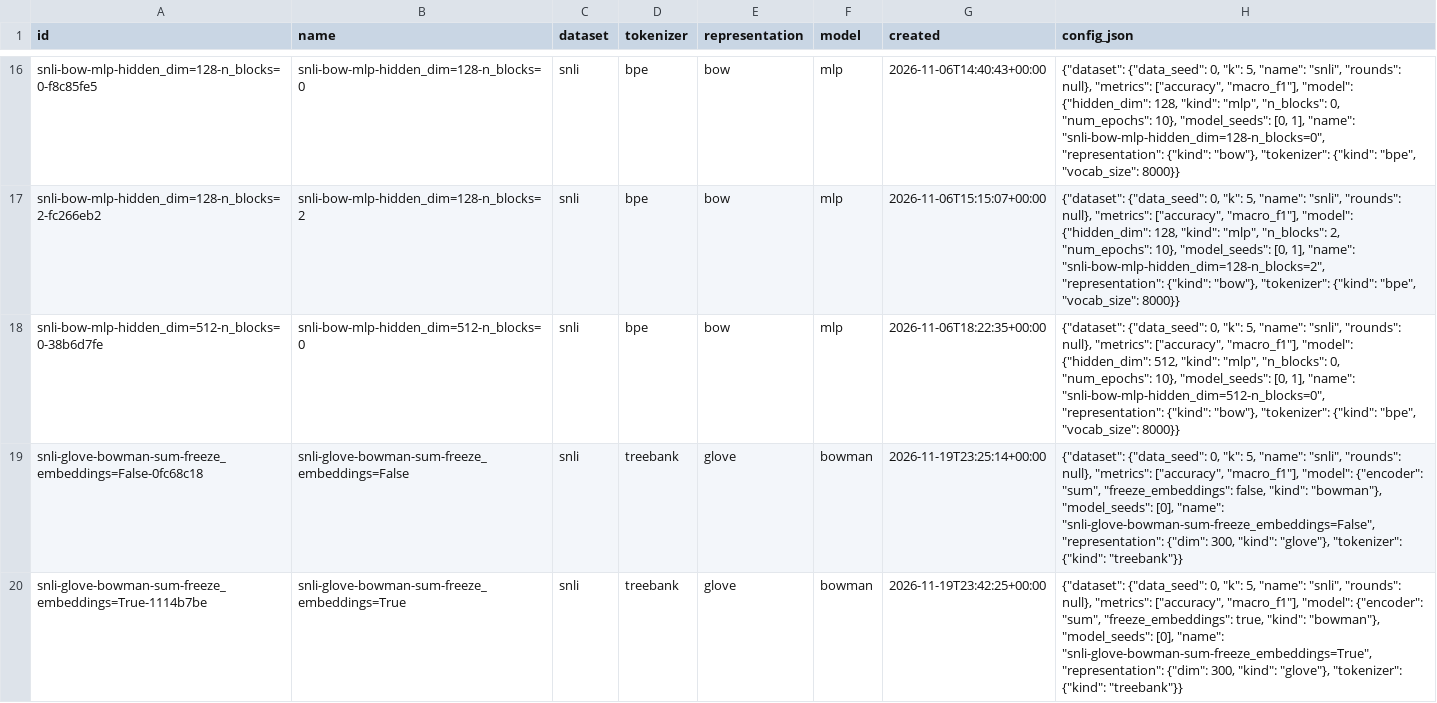
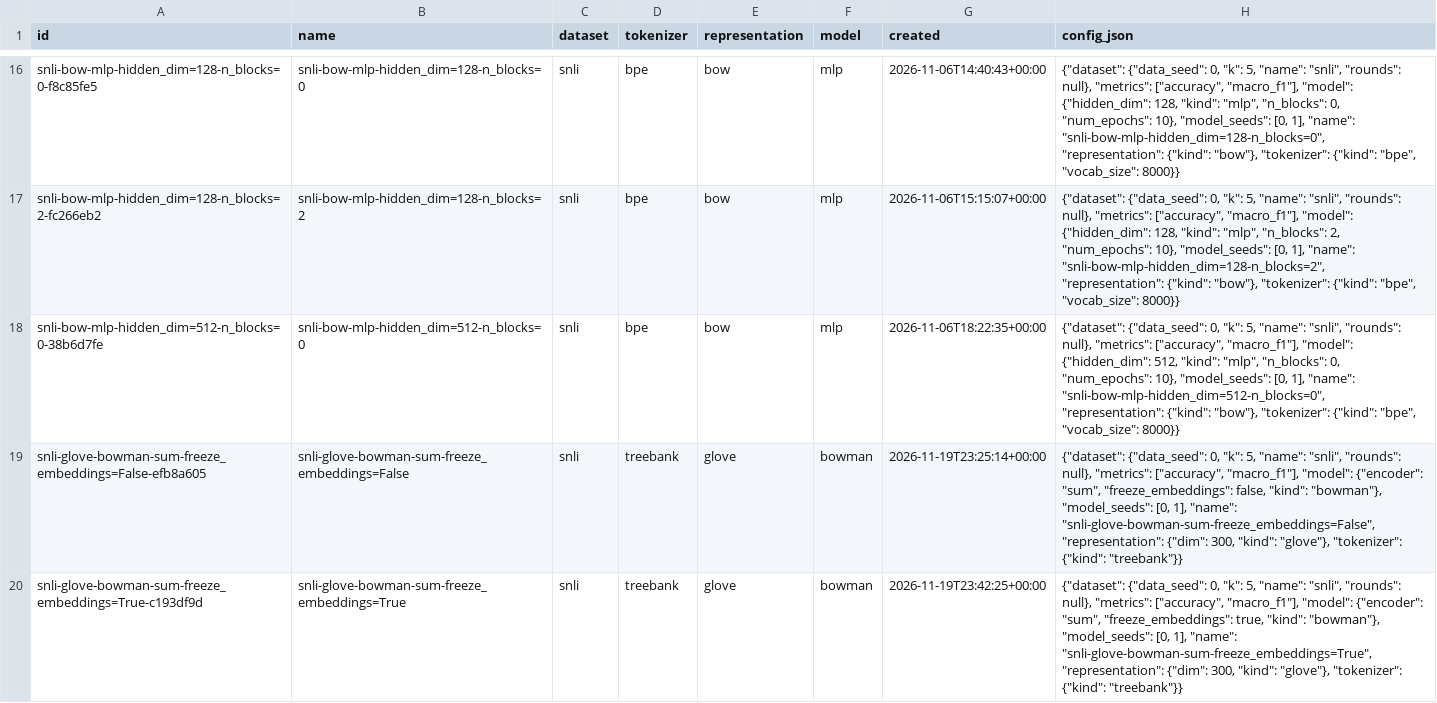
Before and after one commit to neelshahx/nlp1-2026, a CSV file: results/index.csv, drawn as a sheet; only a part is shown, gaps mark what is left out; the diff covers the shown part only.

```diff
--- a/results/index.csv
+++ b/results/index.csv
@@ -18,3 +18,3 @@ snli-bow-mlp-hidden_dim=128-n_blocks=2-fc266eb2,snli-bow-mlp-hidden_dim=128-n_bl
 snli-bow-mlp-hidden_dim=512-n_blocks=0-38b6d7fe,snli-bow-mlp-hidden_dim=512-n_blocks=0,snli,bpe,bow,mlp,2026-11-06T18:22:35+00:00,"{""dataset"": {""data_seed"": 0, ""k"": 5, ""name"": ""snli"", ""rounds"": null}, ""metrics"": [""accuracy"", ""macro_f1""], ""model"": {""hidden_dim"": 512, ""kind"": ""mlp"", ""n_blocks"": 0, ""num_epochs"": 10}, ""model_seeds"": [0, 1], ""name"": ""snli-bow-mlp-hidden_dim=512-n_blocks=0"", ""representation"": {""kind"": ""bow""}, ""tokenizer"": {""kind"": ""bpe"", ""vocab_size"": 8000}}"
-snli-glove-bowman-sum-freeze_embeddings=False-0fc68c18,snli-glove-bowman-sum-freeze_embeddings=False,snli,treebank,glove,bowman,2026-11-19T23:25:14+00:00,"{""dataset"": {""data_seed"": 0, ""k"": 5, ""name"": ""snli"", ""rounds"": null}, ""metrics"": [""accuracy"", ""macro_f1""], ""model"": {""encoder"": ""sum"", ""freeze_embeddings"": false, ""kind"": ""bowman""}, ""model_seeds"": [0], ""name"": ""snli-glove-bowman-sum-freeze_embeddings=False"", ""representation"": {""dim"": 300, ""kind"": ""glove""}, ""tokenizer"": {""kind"": ""treebank""}}"
-snli-glove-bowman-sum-freeze_embeddings=True-1114b7be,snli-glove-bowman-sum-freeze_embeddings=True,snli,treebank,glove,bowman,2026-11-19T23:42:25+00:00,"{""dataset"": {""data_seed"": 0, ""k"": 5, ""name"": ""snli"", ""rounds"": null}, ""metrics"": [""accuracy"", ""macro_f1""], ""model"": {""encoder"": ""sum"", ""freeze_embeddings"": true, ""kind"": ""bowman""}, ""model_seeds"": [0], ""name"": ""snli-glove-bowman-sum-freeze_embeddings=True"", ""representation"": {""dim"": 300, ""kind"": ""glove""}, ""tokenizer"": {""kind"": ""treebank""}}"
+snli-glove-bowman-sum-freeze_embeddings=False-efb8a605,snli-glove-bowman-sum-freeze_embeddings=False,snli,treebank,glove,bowman,2026-11-19T23:25:14+00:00,"{""dataset"": {""data_seed"": 0, ""k"": 5, ""name"": ""snli"", ""rounds"": null}, ""metrics"": [""accuracy"", ""macro_f1""], ""model"": {""encoder"": ""sum"", ""freeze_embeddings"": false, ""kind"": ""bowman""}, ""model_seeds"": [0, 1], ""name"": ""snli-glove-bowman-sum-freeze_embeddings=False"", ""representation"": {""dim"": 300, ""kind"": ""glove""}, ""tokenizer"": {""kind"": ""treebank""}}"
+snli-glove-bowman-sum-freeze_embeddings=True-c193df9d,snli-glove-bowman-sum-freeze_embeddings=True,snli,treebank,glove,bowman,2026-11-19T23:42:25+00:00,"{""dataset"": {""data_seed"": 0, ""k"": 5, ""name"": ""snli"", ""rounds"": null}, ""metrics"": [""accuracy"", ""macro_f1""], ""model"": {""encoder"": ""sum"", ""freeze_embeddings"": true, ""kind"": ""bowman""}, ""model_seeds"": [0, 1], ""name"": ""snli-glove-bowman-sum-freeze_embeddings=True"", ""representation"": {""dim"": 300, ""kind"": ""glove""}, ""tokenizer"": {""kind"": ""treebank""}}"
```
Also changed, not shown: 6 edited cells elsewhere in this file, results/snli-glove-bowman-lstm-freeze_embeddings=True-a6fcfc57/folds.csv, 10 other files.
